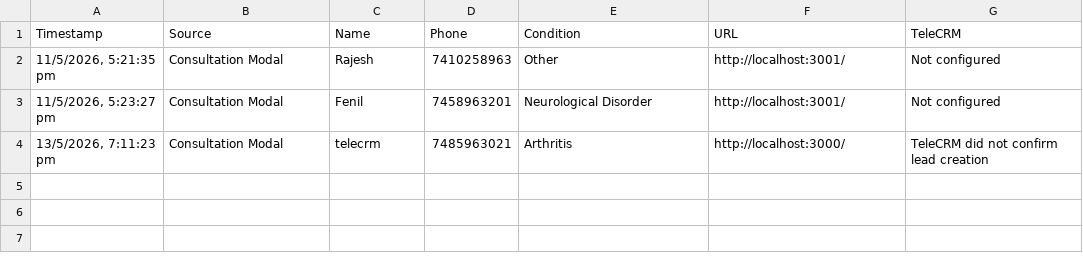
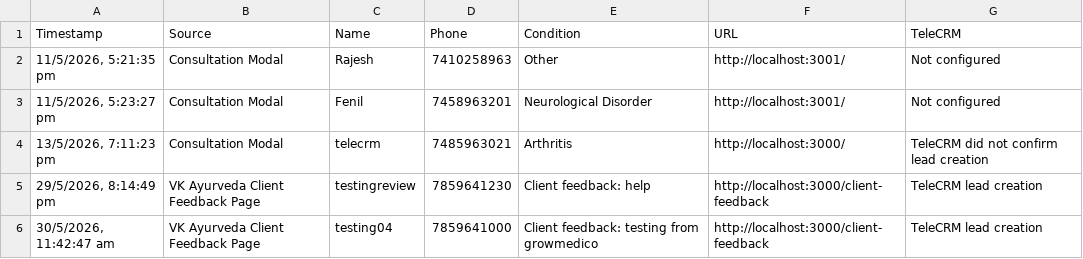
Before and after one commit to crowddevelopers08-arch/vk-ayurveda, a CSV file: data/submissions.csv, drawn as a sheet.

Commit message:
vk ayurveda gmb added

```diff
--- a/data/submissions.csv
+++ b/data/submissions.csv
@@ -4 +4,3 @@ Timestamp,Source,Name,Phone,Condition,URL,TeleCRM
 "13/5/2026, 7:11:23 pm",Consultation Modal,telecrm,7485963021,Arthritis,http://localhost:3000/,TeleCRM did not confirm lead creation
+"29/5/2026, 8:14:49 pm",VK Ayurveda Client Feedback Page,testingreview,7859641230,Client feedback: help,http://localhost:3000/client-feedback,TeleCRM lead creation
+"30/5/2026, 11:42:47 am",VK Ayurveda Client Feedback Page,testing04,7859641000,Client feedback: testing from growmedico,http://localhost:3000/client-feedback,TeleCRM lead creation
```
Also changed, not shown: 4 other files.
